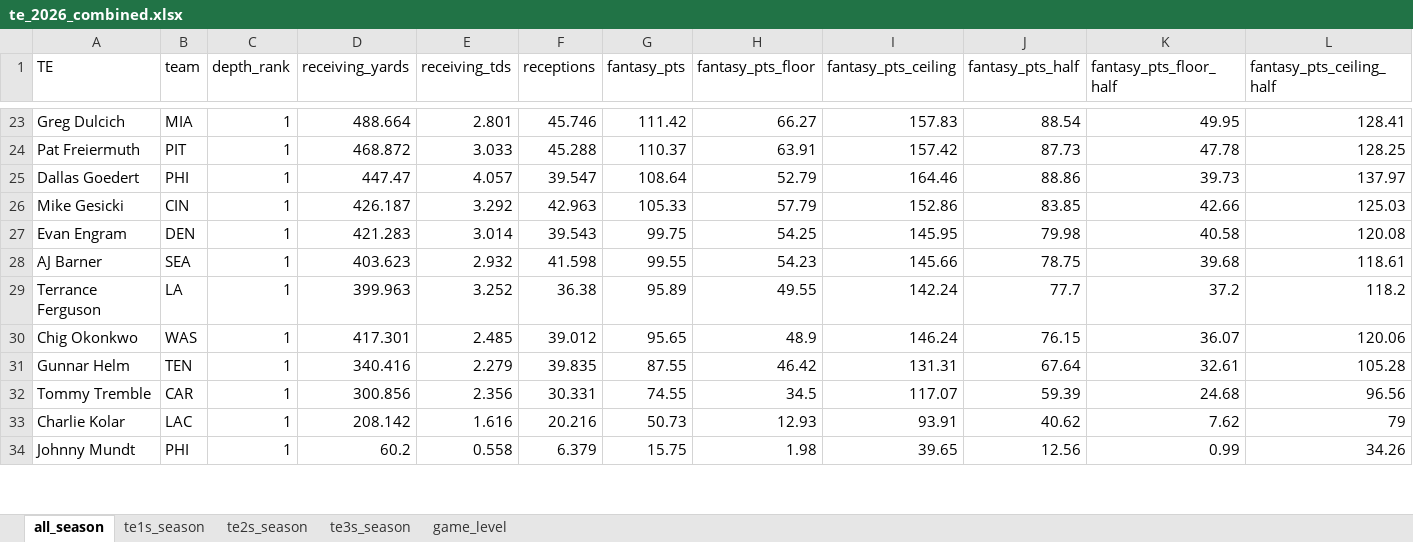
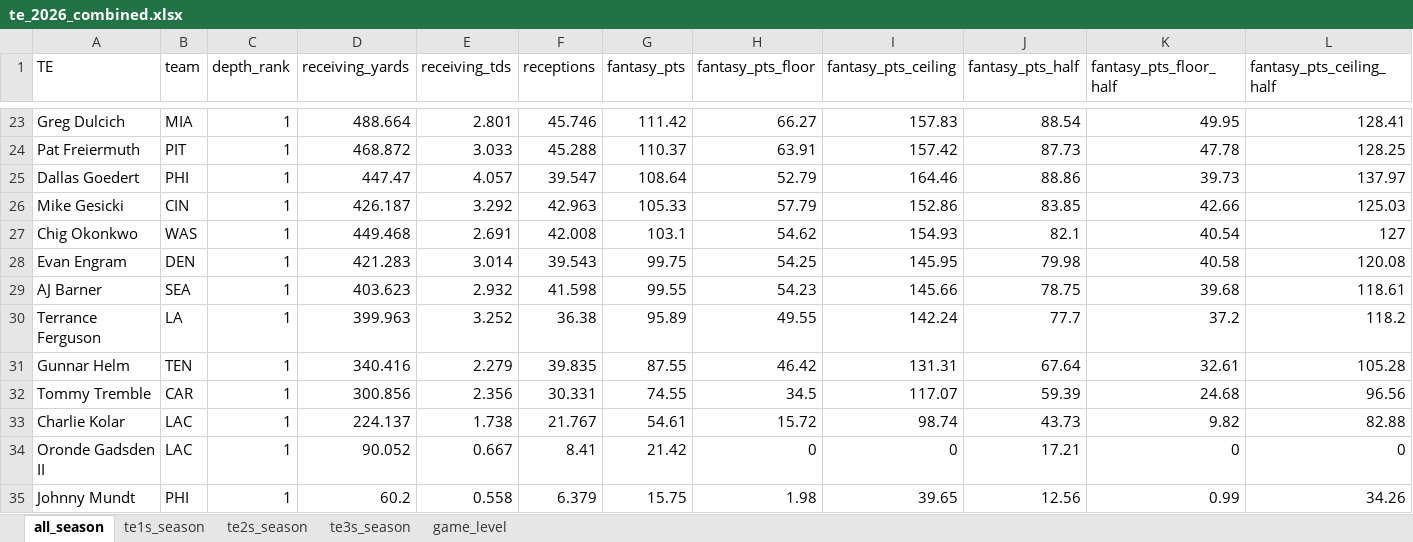
Before and after one commit to egomaniacsfantasy/lineup-lab, an Excel workbook: projections/te_2026_combined.xlsx, sheet all_season, drawn as a sheet; only a part is shown, gaps mark what is left out; values as stored, in another font and other column widths than the file's, no borders; removed rows and columns are numbered as before the commit, all else as after; rows hold the shown columns only; the diff covers the shown part only; the diff names each change by its address in the sheet, - before the commit and + after, or states it on an @@ line.

```diff
--- a/projections/te_2026_combined.xlsx (sheet all_season)
+++ b/projections/te_2026_combined.xlsx (sheet all_season)
+row 27: Chig Okonkwo | WAS | 1 | 449.468 | 2.691 | 42.008 | 103.1 | 54.62 | 154.93 | 82.1 | 40.54 | 127
-row 30: Chig Okonkwo | WAS | 1 | 417.301 | 2.485 | 39.012 | 95.65 | 48.9 | 146.24 | 76.15 | 36.07 | 120.06
-row 33: Charlie Kolar | LAC | 1 | 208.142 | 1.616 | 20.216 | 50.73 | 12.93 | 93.91 | 40.62 | 7.62 | 79
+row 33: Charlie Kolar | LAC | 1 | 224.137 | 1.738 | 21.767 | 54.61 | 15.72 | 98.74 | 43.73 | 9.82 | 82.88
+row 34: Oronde Gadsden II | LAC | 1 | 90.052 | 0.667 | 8.41 | 21.42 | 0 | 0 | 17.21 | 0 | 0
```
Also changed, not shown: 7 added rows, 8 removed rows and 28 edited cells elsewhere in this sheet, sheet game_level, sheet te2s_season, sheet te1s_season, sheet te3s_season.
